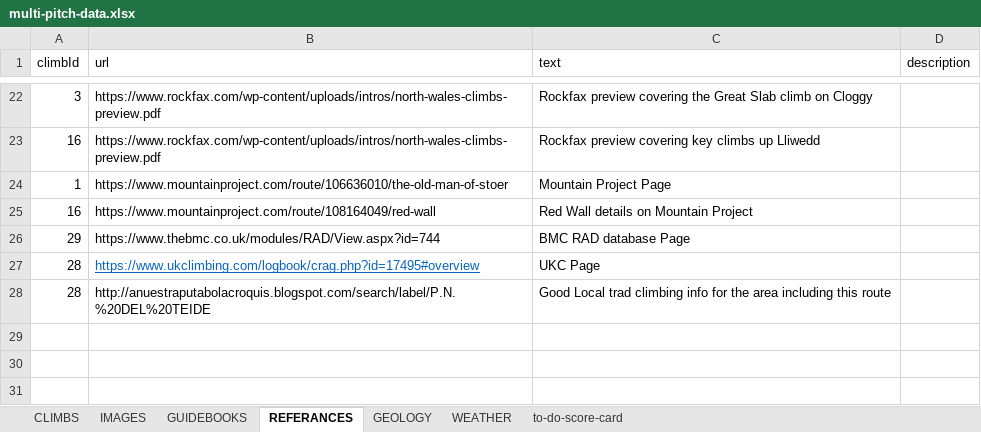
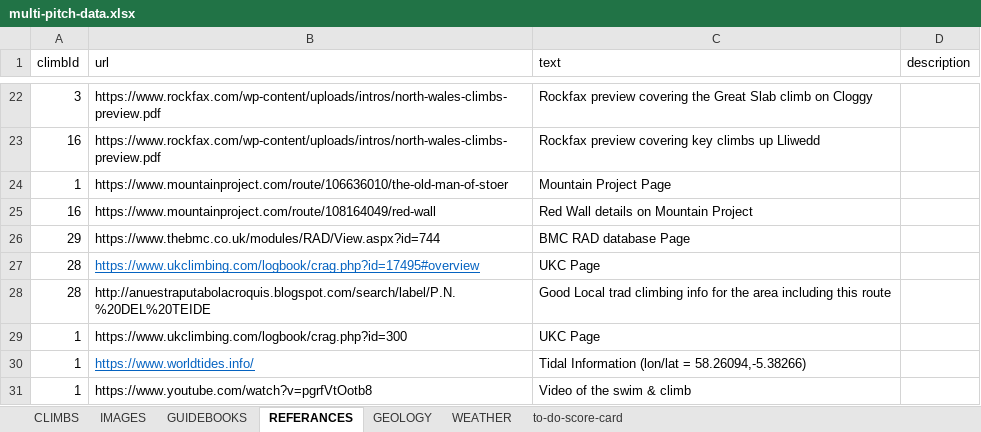
Before and after one commit to dankni/multi-pitch, an Excel workbook: working-files/multi-pitch-data.xlsx, sheet REFERANCES, drawn as a sheet; only a part is shown, gaps mark what is left out; values as stored, in another font and other column widths than the file's, no borders; the diff names each change by its address in the sheet, - before the commit and + after, or states it on an @@ line.

```diff
--- a/working-files/multi-pitch-data.xlsx (sheet REFERANCES)
+++ b/working-files/multi-pitch-data.xlsx (sheet REFERANCES)
+row 29: 1 | https://www.ukclimbing.com/logbook/crag.php?id=300 | UKC Page
+row 30: 1 | https://www.worldtides.info/ | Tidal Information (lon/lat = 58.26094,-5.38266)
+row 31: 1 | https://www.youtube.com/watch?v=pgrfVtOotb8 | Video of the swim & climb
```
Also changed, not shown: sheet CLIMBS, sheet IMAGES, sheet to-do-score-card, 23 other files.
